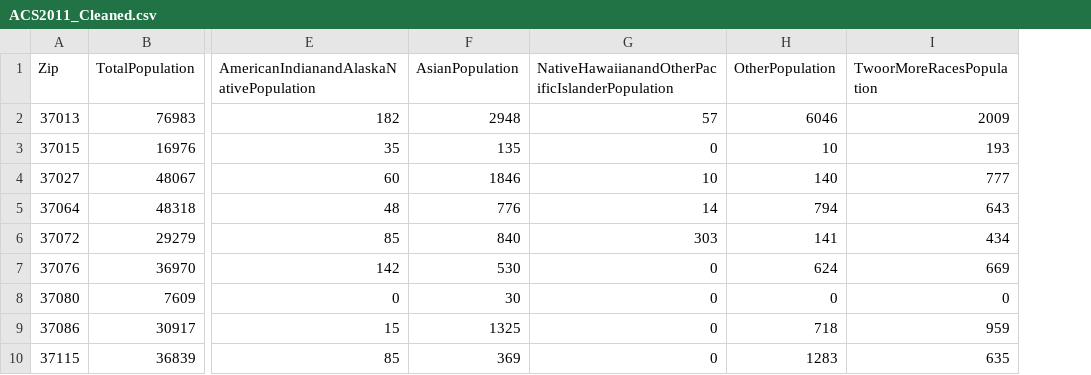
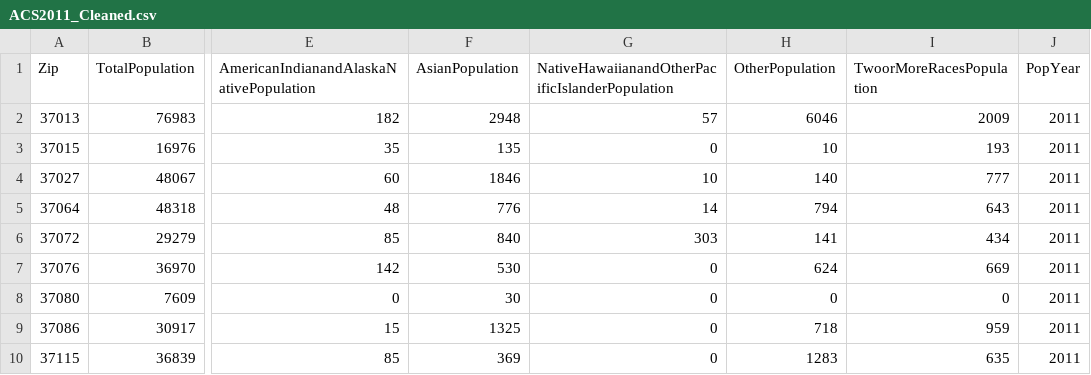
Before and after one commit to rousell/gentrification-calc, a CSV file: gentrification-calc/DAL/SeedData/ACS2011_Cleaned.csv, drawn as a sheet; only a part is shown, gaps mark what is left out; the diff names each change by its address in the sheet, - before the commit and + after, or states it on an @@ line.

Commit message:
all properties match columns

```diff
--- a/gentrification-calc/DAL/SeedData/ACS2011_Cleaned.csv
+++ b/gentrification-calc/DAL/SeedData/ACS2011_Cleaned.csv
+column J (PopYear), rows 2-10: all 2011
```
Also changed, not shown: gentrification-calc/DAL/SeedData/ACS2012_Cleaned.csv, gentrification-calc/DAL/SeedData/ACS2013_Cleaned.csv, 1 other file.
